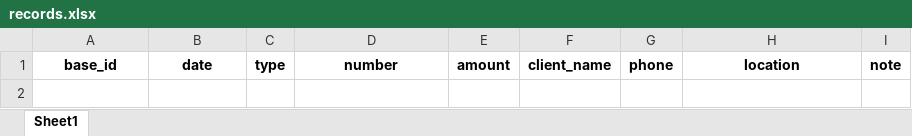
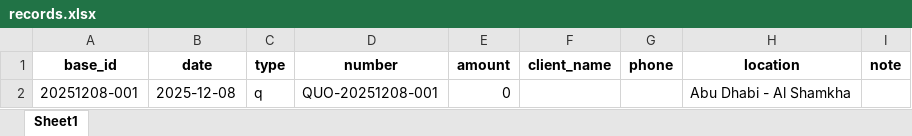
Before and after one commit to cro0om3/Newton-Smart-home, an Excel workbook: data/records.xlsx, sheet Sheet1, drawn as a sheet; values as stored, in another font and other column widths than the file's, no borders; the diff names each change by its address in the sheet, - before the commit and + after, or states it on an @@ line.

```diff
--- a/data/records.xlsx (sheet Sheet1)
+++ b/data/records.xlsx (sheet Sheet1)
+row 2: 20251208-001 | 2025-12-08 | q | QUO-20251208-001 | 0 |  |  | Abu Dhabi - Al Shamkha
```
Also changed, not shown: data/logs.xlsx, 24 other files.
